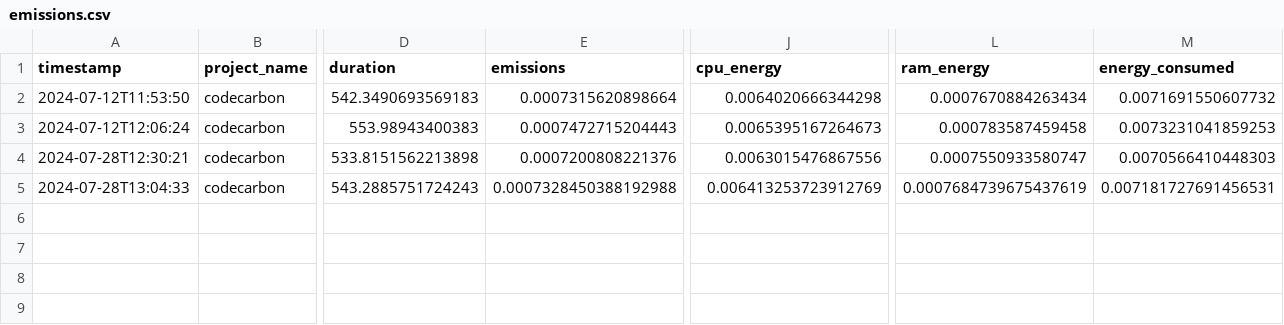
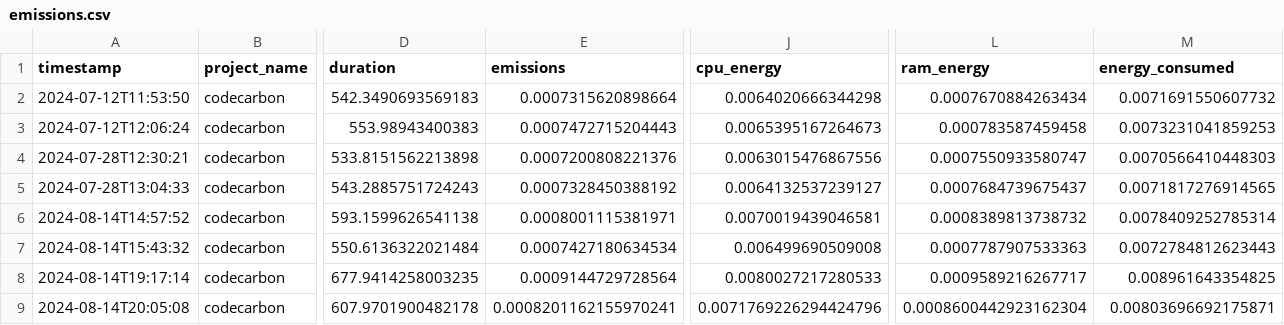
Before and after one commit to AugustoOliveira099/TCC, a CSV file: scripts/active_learning/emissions.csv, drawn as a sheet; only a part is shown, gaps mark what is left out; rows hold the shown columns only; the diff names each change by its address in the sheet, - before the commit and + after, or states it on an @@ line.

```diff
--- a/scripts/active_learning/emissions.csv
+++ b/scripts/active_learning/emissions.csv
-E5 (emissions): 0.0007328450388192988
+E5 (emissions): 0.0007328450388192
-J5 (cpu_energy): 0.006413253723912769
+J5 (cpu_energy): 0.0064132537239127
-L5 (ram_energy): 0.0007684739675437619
+L5 (ram_energy): 0.0007684739675437
-M5 (energy_consumed): 0.007181727691456531
+M5 (energy_consumed): 0.0071817276914565
+row 6: 2024-08-14T14:57:52 | codecarbon | 593.1599626541138 | 0.0008001115381971 | 0.0070019439046581 | 0.0008389813738732 | 0.0078409252785314
+row 7: 2024-08-14T15:43:32 | codecarbon | 550.6136322021484 | 0.0007427180634534 | 0.006499690509008 | 0.0007787907533363 | 0.0072784812623443
+row 8: 2024-08-14T19:17:14 | codecarbon | 677.9414258003235 | 0.0009144729728564 | 0.0080027217280533 | 0.0009589216267717 | 0.008961643354825
+row 9: 2024-08-14T20:05:08 | codecarbon | 607.9701900482178 | 0.0008201162155970241 | 0.0071769226294424796 | 0.0008600442923162304 | 0.00803696692175871
```
Also changed, not shown: 36 other files.
